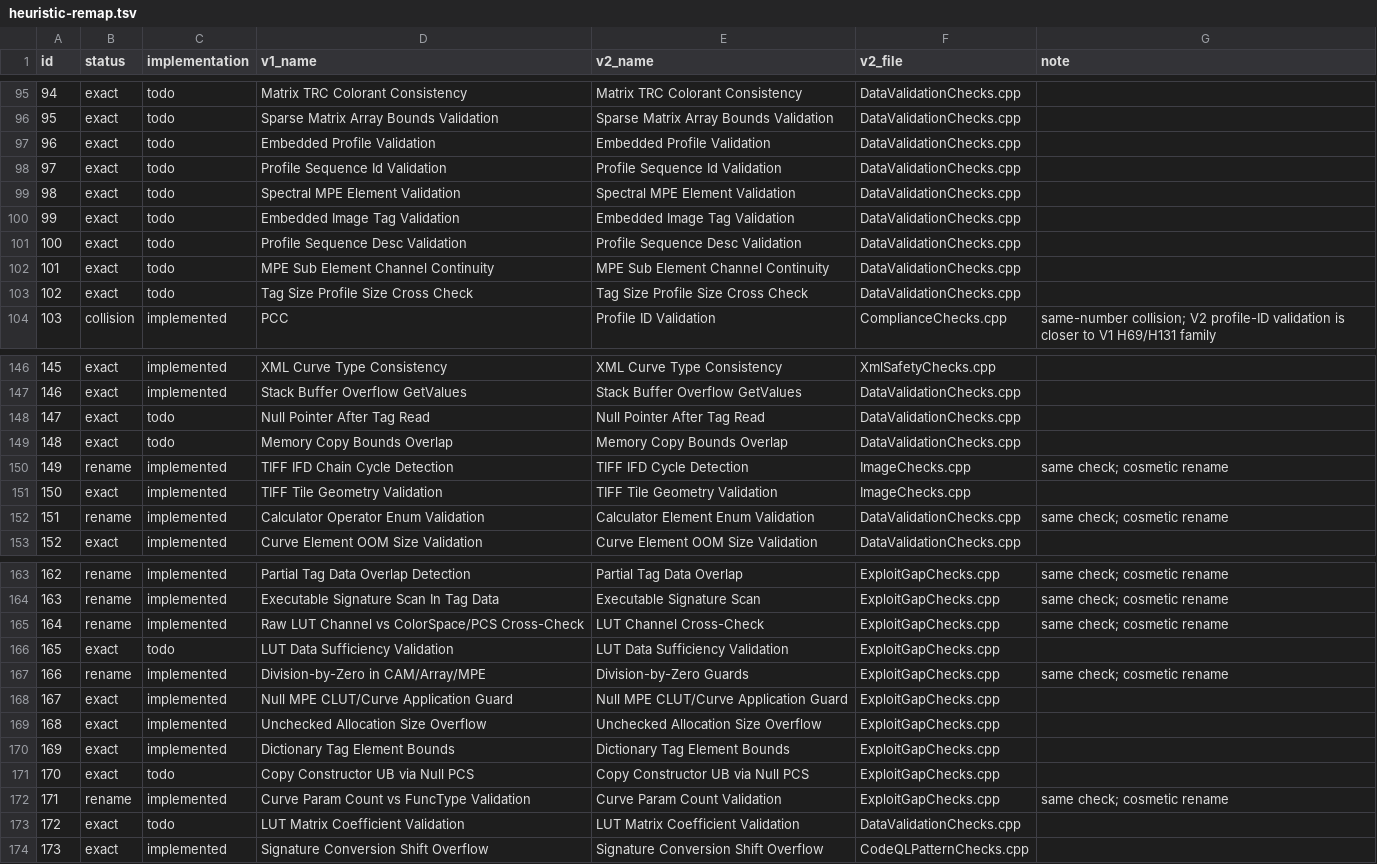
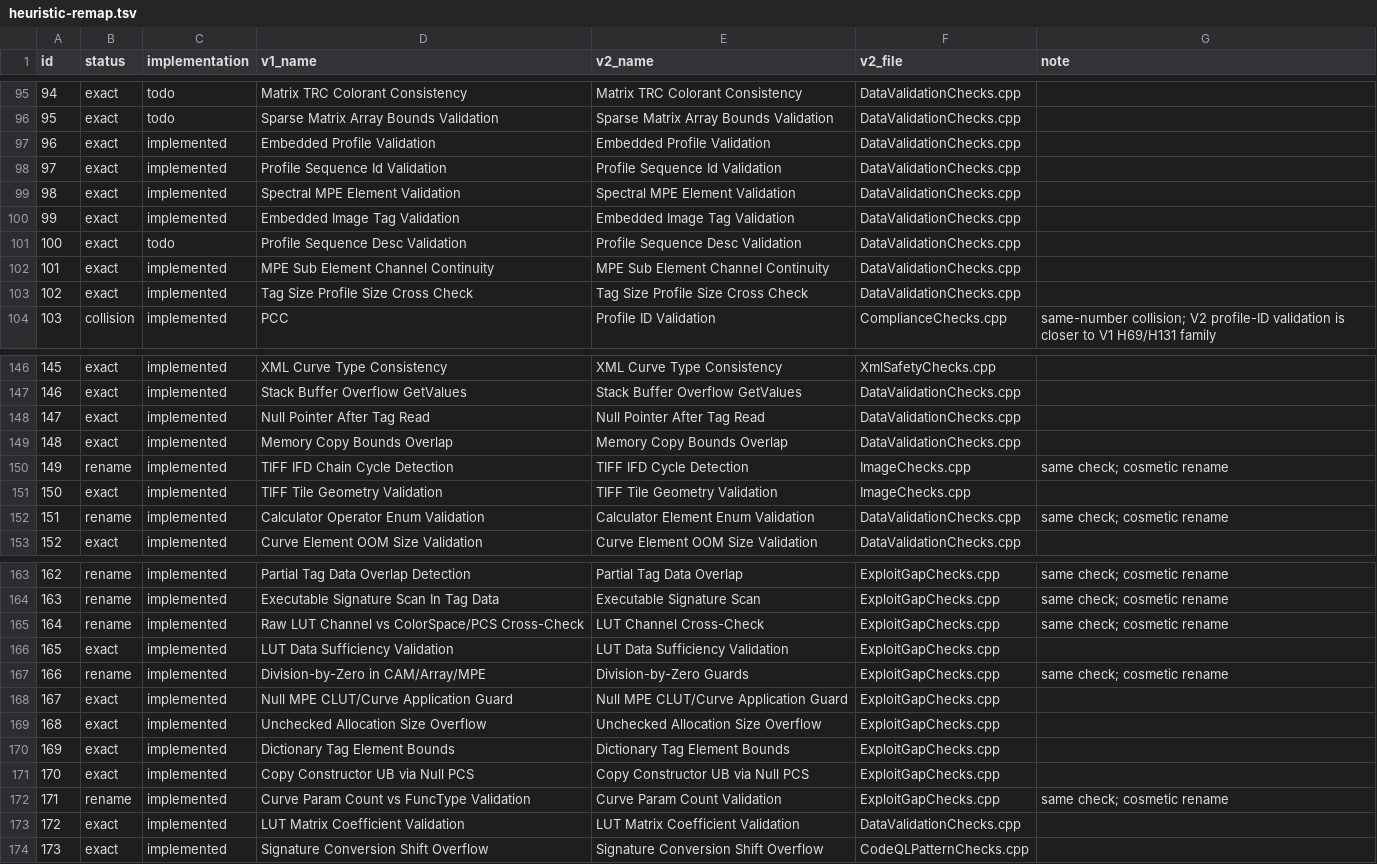
Before and after one commit to xsscx/research, a TSV file: iccanalyzer-lite/icctest/tools/heuristic-remap.tsv, drawn as a sheet; only a part is shown, gaps mark what is left out.

```diff
--- a/iccanalyzer-lite/icctest/tools/heuristic-remap.tsv
+++ b/iccanalyzer-lite/icctest/tools/heuristic-remap.tsv
@@ -96,9 +96,9 @@ id	status	implementation	v1_name	v2_name	v2_file	note
 95	exact	todo	Sparse Matrix Array Bounds Validation	Sparse Matrix Array Bounds Validation	DataValidationChecks.cpp	
-96	exact	todo	Embedded Profile Validation	Embedded Profile Validation	DataValidationChecks.cpp	
-97	exact	todo	Profile Sequence Id Validation	Profile Sequence Id Validation	DataValidationChecks.cpp	
-98	exact	todo	Spectral MPE Element Validation	Spectral MPE Element Validation	DataValidationChecks.cpp	
-99	exact	todo	Embedded Image Tag Validation	Embedded Image Tag Validation	DataValidationChecks.cpp	
+96	exact	implemented	Embedded Profile Validation	Embedded Profile Validation	DataValidationChecks.cpp	
+97	exact	implemented	Profile Sequence Id Validation	Profile Sequence Id Validation	DataValidationChecks.cpp	
+98	exact	implemented	Spectral MPE Element Validation	Spectral MPE Element Validation	DataValidationChecks.cpp	
+99	exact	implemented	Embedded Image Tag Validation	Embedded Image Tag Validation	DataValidationChecks.cpp	
 100	exact	todo	Profile Sequence Desc Validation	Profile Sequence Desc Validation	DataValidationChecks.cpp	
-101	exact	todo	MPE Sub Element Channel Continuity	MPE Sub Element Channel Continuity	DataValidationChecks.cpp	
-102	exact	todo	Tag Size Profile Size Cross Check	Tag Size Profile Size Cross Check	DataValidationChecks.cpp	
+101	exact	implemented	MPE Sub Element Channel Continuity	MPE Sub Element Channel Continuity	DataValidationChecks.cpp	
+102	exact	implemented	Tag Size Profile Size Cross Check	Tag Size Profile Size Cross Check	DataValidationChecks.cpp	
 103	collision	implemented	PCC	Profile ID Validation	ComplianceChecks.cpp	same-number collision; V2 profile-ID validation is closer to V1 H69/H131 family
@@ -147,4 +147,4 @@ id	status	implementation	v1_name	v2_name	v2_file	note
 146	exact	implemented	Stack Buffer Overflow GetValues	Stack Buffer Overflow GetValues	DataValidationChecks.cpp	
-147	exact	todo	Null Pointer After Tag Read	Null Pointer After Tag Read	DataValidationChecks.cpp	
-148	exact	todo	Memory Copy Bounds Overlap	Memory Copy Bounds Overlap	DataValidationChecks.cpp	
+147	exact	implemented	Null Pointer After Tag Read	Null Pointer After Tag Read	DataValidationChecks.cpp	
+148	exact	implemented	Memory Copy Bounds Overlap	Memory Copy Bounds Overlap	DataValidationChecks.cpp	
 149	rename	implemented	TIFF IFD Chain Cycle Detection	TIFF IFD Cycle Detection	ImageChecks.cpp	same check; cosmetic rename
@@ -165,3 +165,3 @@ id	status	implementation	v1_name	v2_name	v2_file	note
 164	rename	implemented	Raw LUT Channel vs ColorSpace/PCS Cross-Check	LUT Channel Cross-Check	ExploitGapChecks.cpp	same check; cosmetic rename
-165	exact	todo	LUT Data Sufficiency Validation	LUT Data Sufficiency Validation	ExploitGapChecks.cpp	
+165	exact	implemented	LUT Data Sufficiency Validation	LUT Data Sufficiency Validation	ExploitGapChecks.cpp	
 166	rename	implemented	Division-by-Zero in CAM/Array/MPE	Division-by-Zero Guards	ExploitGapChecks.cpp	same check; cosmetic rename
@@ -170,5 +170,5 @@ id	status	implementation	v1_name	v2_name	v2_file	note
 169	exact	implemented	Dictionary Tag Element Bounds	Dictionary Tag Element Bounds	ExploitGapChecks.cpp	
-170	exact	todo	Copy Constructor UB via Null PCS	Copy Constructor UB via Null PCS	ExploitGapChecks.cpp	
+170	exact	implemented	Copy Constructor UB via Null PCS	Copy Constructor UB via Null PCS	ExploitGapChecks.cpp	
 171	rename	implemented	Curve Param Count vs FuncType Validation	Curve Param Count Validation	ExploitGapChecks.cpp	same check; cosmetic rename
-172	exact	todo	LUT Matrix Coefficient Validation	LUT Matrix Coefficient Validation	DataValidationChecks.cpp	
+172	exact	implemented	LUT Matrix Coefficient Validation	LUT Matrix Coefficient Validation	DataValidationChecks.cpp	
 173	exact	implemented	Signature Conversion Shift Overflow	Signature Conversion Shift Overflow	CodeQLPatternChecks.cpp	
```
Also changed, not shown: 7 other files.
